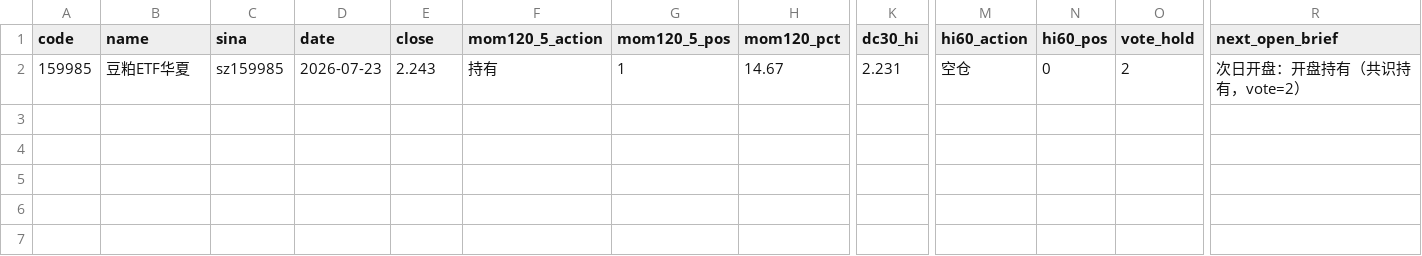
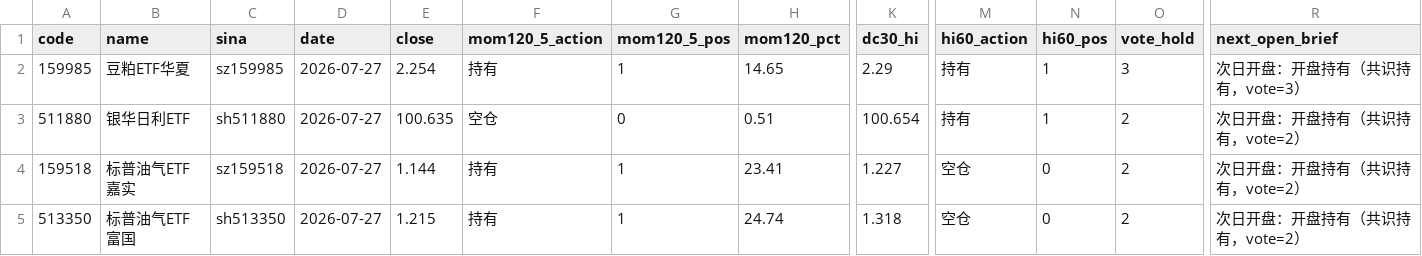
Before and after one commit to eclatnest/etf-consensus, a CSV file: published/daily/signals_hold.csv, drawn as a sheet; only a part is shown, gaps mark what is left out; rows hold the shown columns only; the diff names each change by its address in the sheet, - before the commit and + after, or states it on an @@ line.

```diff
--- a/published/daily/signals_hold.csv
+++ b/published/daily/signals_hold.csv
-D2 (date): 2026-07-23
+D2 (date): 2026-07-27
-E2 (close): 2.243
+E2 (close): 2.254
-H2 (mom120_pct): 14.67
+H2 (mom120_pct): 14.65
-K2 (dc30_hi): 2.231
+K2 (dc30_hi): 2.29
-M2 (hi60_action): 空仓
+M2 (hi60_action): 持有
-N2 (hi60_pos): 0
+N2 (hi60_pos): 1
-O2 (vote_hold): 2
+O2 (vote_hold): 3
-R2 (next_open_brief): 次日开盘：开盘持有（共识持有，vote=2）
+R2 (next_open_brief): 次日开盘：开盘持有（共识持有，vote=3）
+row 3: 511880 | 银华日利ETF | sh511880 | 2026-07-27 | 100.635 | 空仓 | 0 | 0.51 | 100.654 | 持有 | 1 | 2 | 次日开盘：开盘持有（共识持有，vote=2）
+row 4: 159518 | 标普油气ETF嘉实 | sz159518 | 2026-07-27 | 1.144 | 持有 | 1 | 23.41 | 1.227 | 空仓 | 0 | 2 | 次日开盘：开盘持有（共识持有，vote=2）
+row 5: 513350 | 标普油气ETF富国 | sh513350 | 2026-07-27 | 1.215 | 持有 | 1 | 24.74 | 1.318 | 空仓 | 0 | 2 | 次日开盘：开盘持有（共识持有，vote=2）
```
Also changed, not shown: published/daily/next_open_actions.csv, published/daily/portfolio_summary.csv, 5 other files.
